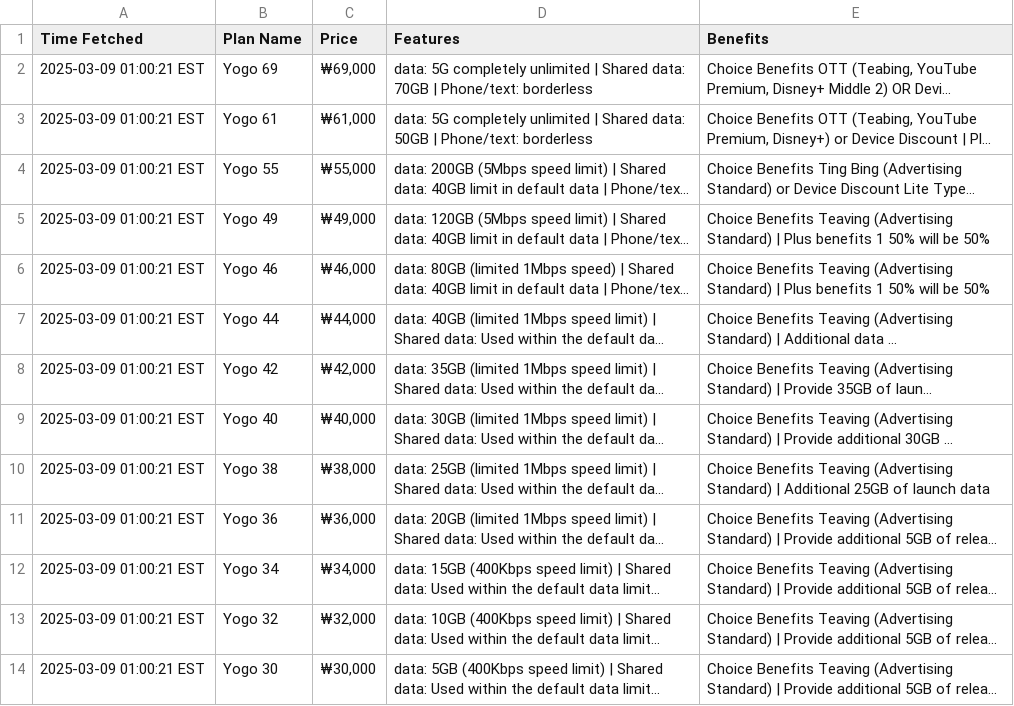
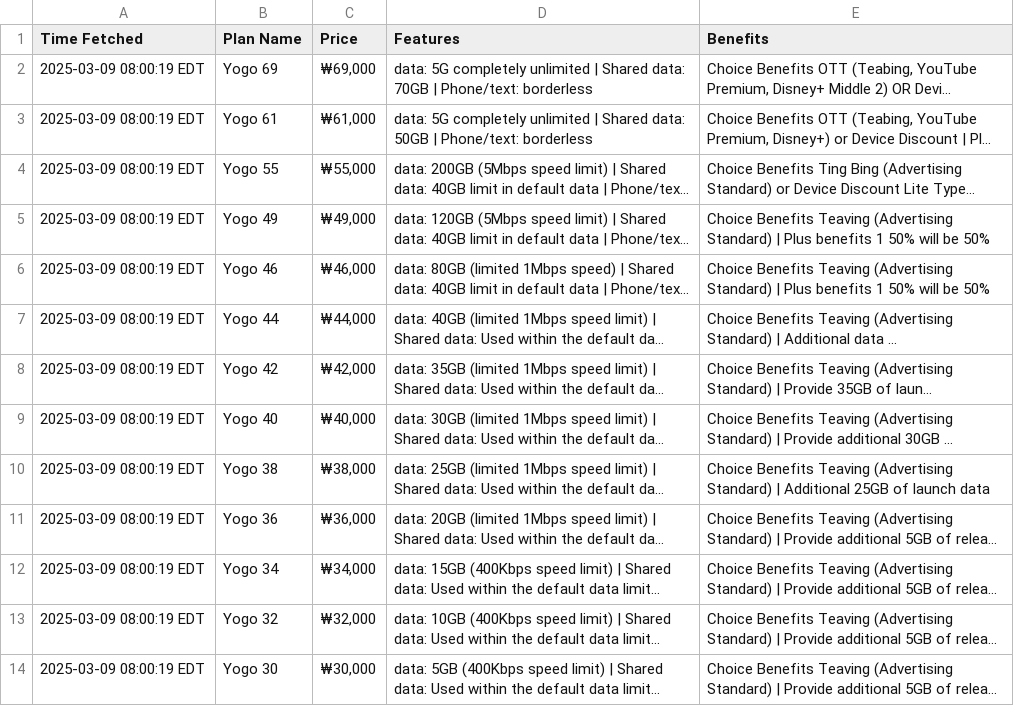
Before and after one commit to surajcdry/KoreaTelecom, a CSV file: plans.csv, drawn as a sheet; long unchanged cells end in …; the diff names each change by its address in the sheet, - before the commit and + after, or states it on an @@ line.

Commit message:
Update KT plans Sun Mar  9 12:00:19 UTC 2025

```diff
--- a/plans.csv
+++ b/plans.csv
-A2:A14 (Time Fetched): 2025-03-09 01:00:21 EST
+A2:A14 (Time Fetched): 2025-03-09 08:00:19 EDT
```
Also changed, not shown: 1 other file.
